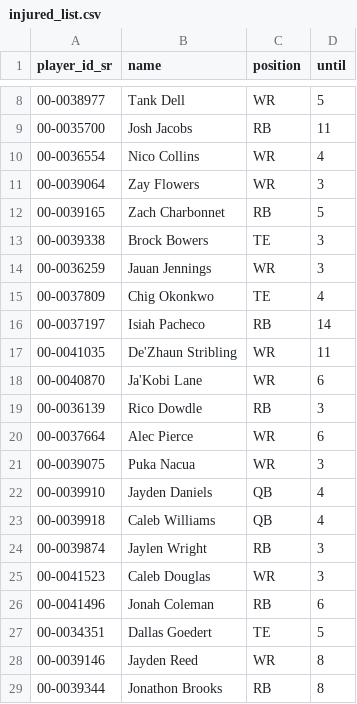
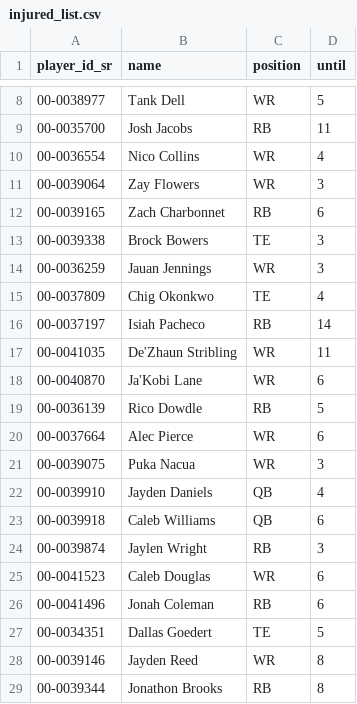
Before and after one commit to tefirman/fantasy-data, a CSV file: fantasyfb/injured_list.csv, drawn as a sheet; only a part is shown, gaps mark what is left out; the diff covers the shown part only.

```diff
--- a/fantasyfb/injured_list.csv
+++ b/fantasyfb/injured_list.csv
@@ -11,3 +11,3 @@ player_id_sr,name,position,until
 00-0039064,Zay Flowers,WR,3
-00-0039165,Zach Charbonnet,RB,5
+00-0039165,Zach Charbonnet,RB,6
 00-0039338,Brock Bowers,TE,3
@@ -18,3 +18,3 @@ player_id_sr,name,position,until
 00-0040870,Ja'Kobi Lane,WR,6
-00-0036139,Rico Dowdle,RB,3
+00-0036139,Rico Dowdle,RB,5
 00-0037664,Alec Pierce,WR,6
@@ -22,5 +22,5 @@ player_id_sr,name,position,until
 00-0039910,Jayden Daniels,QB,4
-00-0039918,Caleb Williams,QB,4
+00-0039918,Caleb Williams,QB,6
 00-0039874,Jaylen Wright,RB,3
-00-0041523,Caleb Douglas,WR,3
+00-0041523,Caleb Douglas,WR,6
 00-0041496,Jonah Coleman,RB,6
```
Also changed, not shown: 25 added rows elsewhere in this file.
